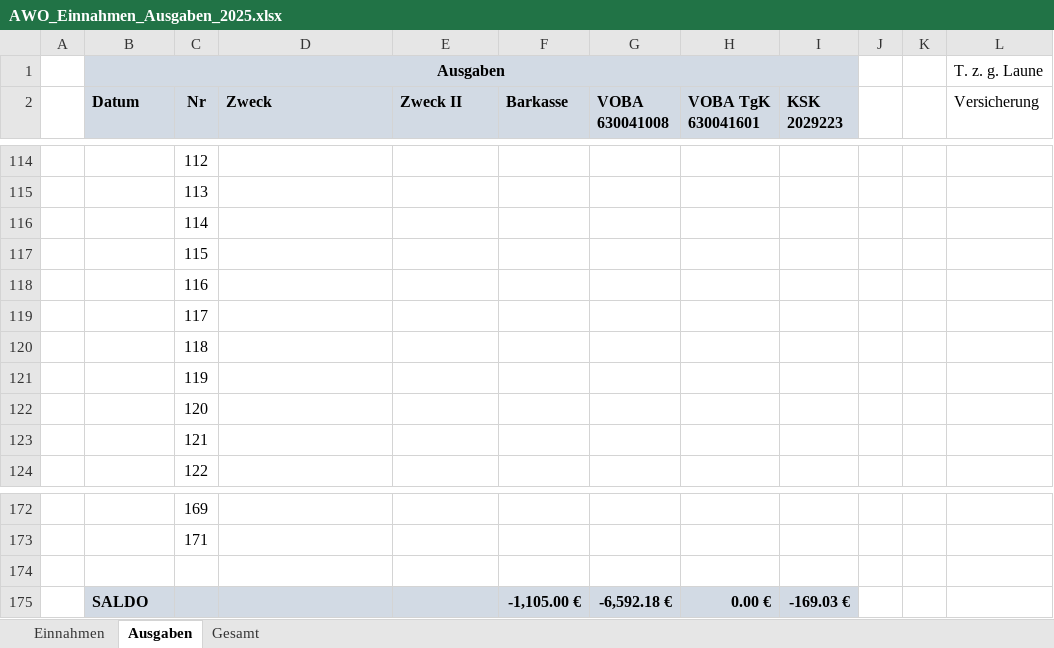
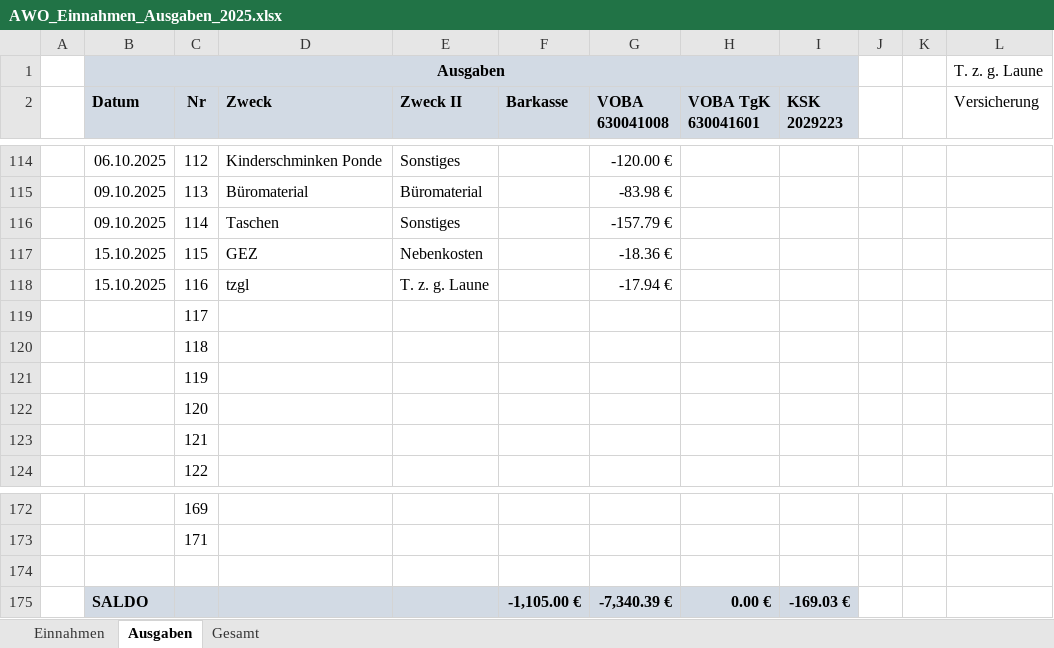
Before and after one commit to bwildner/AWO, an Excel workbook: 2025/AWO_Einnahmen_Ausgaben_2025.xlsx, sheet Ausgaben, drawn as a sheet; only a part is shown, gaps mark what is left out; values as stored, in another font and other column widths than the file's, no borders; conditional formats not drawn; the diff covers the shown part only; the diff names each change by its address in the sheet, - before the commit and + after, or states it on an @@ line.

```diff
--- a/2025/AWO_Einnahmen_Ausgaben_2025.xlsx (sheet Ausgaben)
+++ b/2025/AWO_Einnahmen_Ausgaben_2025.xlsx (sheet Ausgaben)
-B114 (Datum): (empty)
+B114 (Datum): 06.10.2025
-D114 (Zweck): (empty)
+D114 (Zweck): Kinderschminken Ponde
-E114 (Zweck II): (empty)
+E114 (Zweck II): Sonstiges
-G114 (VOBA 630041008): (empty)
+G114 (VOBA 630041008): -120.00 €
-B115:B116 (Datum): (empty)
+B115:B116 (Datum): 09.10.2025
-D115 (Zweck): (empty)
+D115 (Zweck): Büromaterial
-E115 (Zweck II): (empty)
+E115 (Zweck II): Büromaterial
-G115 (VOBA 630041008): (empty)
+G115 (VOBA 630041008): -83.98 €
-D116 (Zweck): (empty)
+D116 (Zweck): Taschen
-E116 (Zweck II): (empty)
+E116 (Zweck II): Sonstiges
-G116 (VOBA 630041008): (empty)
+G116 (VOBA 630041008): -157.79 €
-B117:B118 (Datum): (empty)
+B117:B118 (Datum): 15.10.2025
-D117 (Zweck): (empty)
+D117 (Zweck): GEZ
-E117 (Zweck II): (empty)
+E117 (Zweck II): Nebenkosten
-G117 (VOBA 630041008): (empty)
+G117 (VOBA 630041008): -18.36 €
-D118 (Zweck): (empty)
+D118 (Zweck): tzgl
-E118 (Zweck II): (empty)
+E118 (Zweck II): T. z. g. Laune
-G118 (VOBA 630041008): (empty)
+G118 (VOBA 630041008): -17.94 €
-G175 (VOBA 630041008): -6,592.18 €
+G175 (VOBA 630041008): -7,340.39 €
```
Also changed, not shown: 36 edited cells elsewhere in this sheet, sheet Einnahmen, 15 other files.
